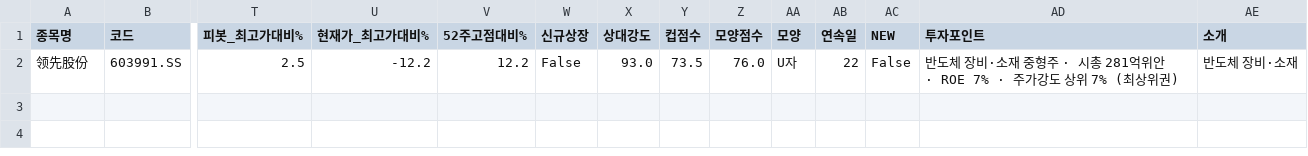
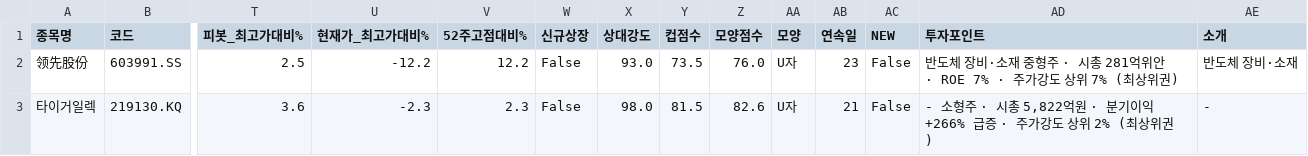
Before and after one commit to chkchp0702-spec/Cup, a CSV file: results/list0_ath_breakout.csv, drawn as a sheet; only a part is shown, gaps mark what is left out; rows hold the shown columns only; the diff names each change by its address in the sheet, - before the commit and + after, or states it on an @@ line.

```diff
--- a/results/list0_ath_breakout.csv
+++ b/results/list0_ath_breakout.csv
-AB2 (연속일): 22
+AB2 (연속일): 23
+row 3: 타이거일렉 | 219130.KQ | 3.6 | -2.3 | 2.3 | False | 98.0 | 81.5 | 82.6 | U자 | 21 | False | - 소형주 · 시총 5,822억원 · 분기이익 +266% 급증 · 주가강도 상위 2% (최상위권) | -
```
Also changed, not shown: results/list1_cup.csv, results/list2_canslim_cup.csv, 10 other files.
